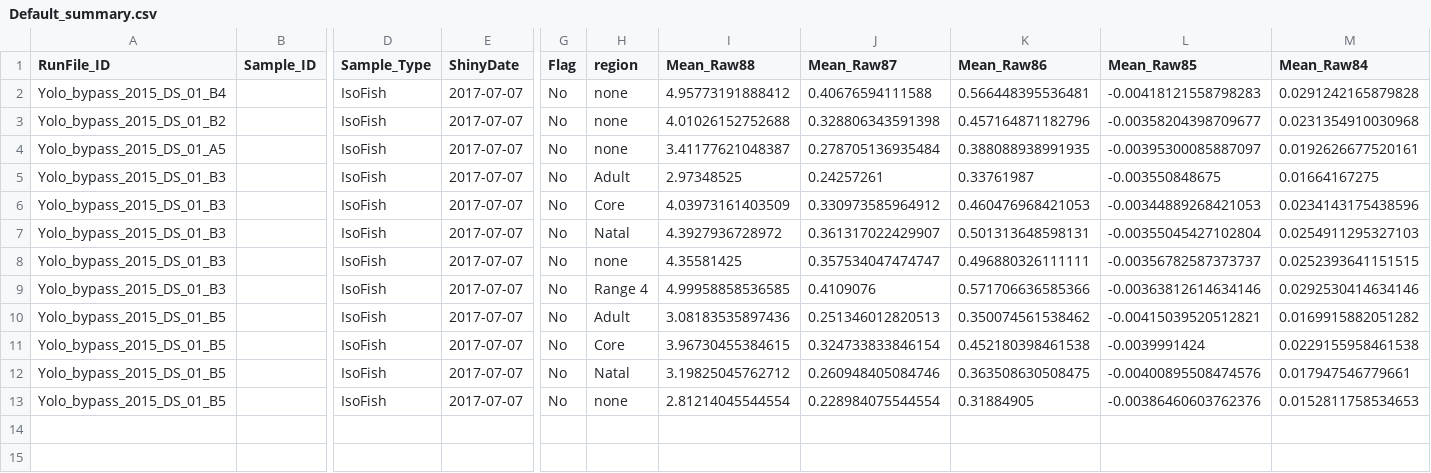
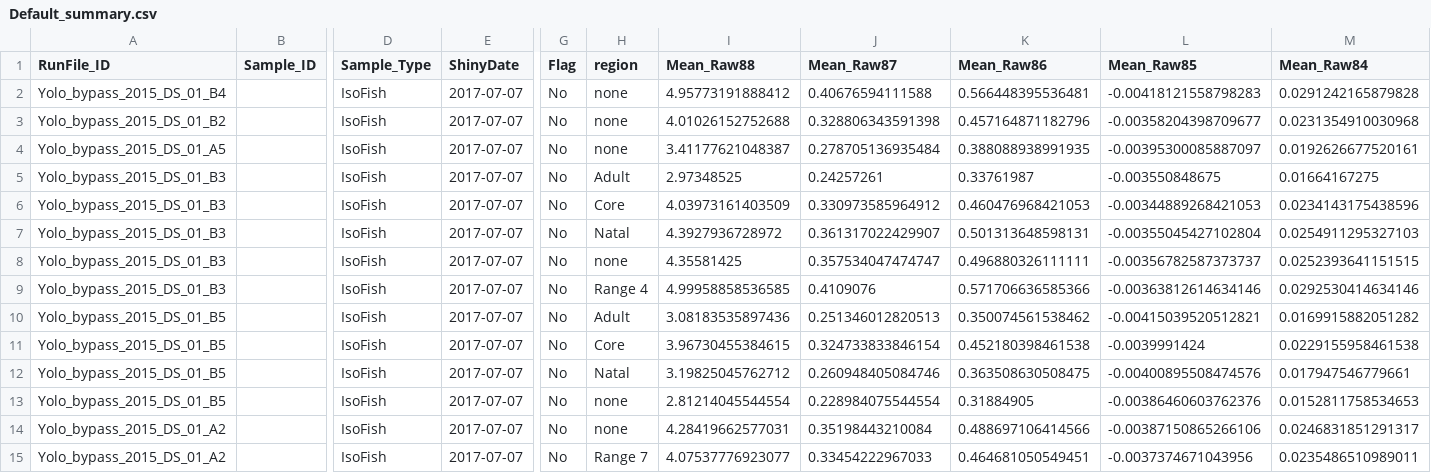
Before and after one commit to MalteWillmes/IsoFishR, a CSV file: Projects/Default/Default_summary.csv, drawn as a sheet; only a part is shown, gaps mark what is left out; rows hold the shown columns only; the diff names each change by its address in the sheet, - before the commit and + after, or states it on an @@ line.

Commit message:
Fixed Friday evening errors
A few small errors kreeped into the recent update. Added a boxplot to the Data exploration tab

```diff
--- a/Projects/Default/Default_summary.csv
+++ b/Projects/Default/Default_summary.csv
+row 14: Yolo_bypass_2015_DS_01_A2 |  | IsoFish | 2017-07-07 | No | none | 4.28419662577031 | 0.35198443210084 | 0.488697106414566 | -0.00387150865266106 | 0.0246831851291317
+row 15: Yolo_bypass_2015_DS_01_A2 |  | IsoFish | 2017-07-07 | No | Range 7 | 4.07537776923077 | 0.33454222967033 | 0.464681050549451 | -0.0037374671043956 | 0.0235486510989011
```
Also changed, not shown: 8 other files.
